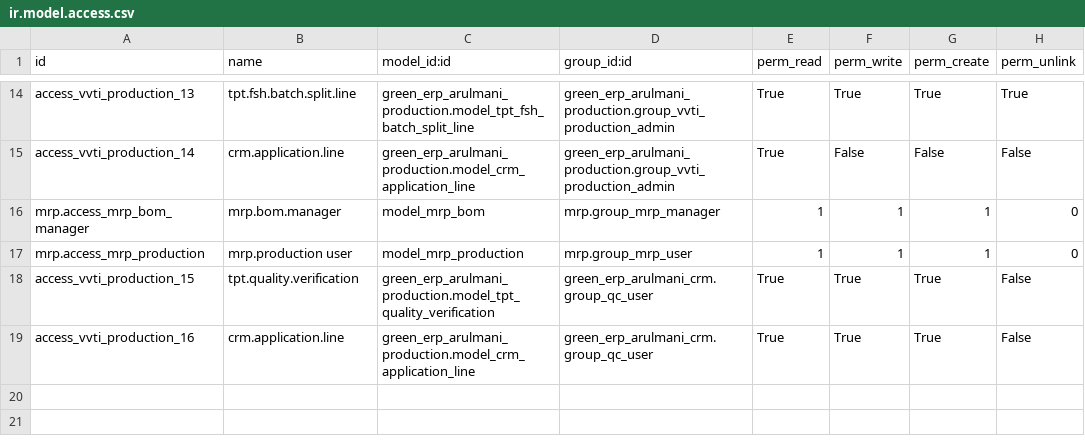
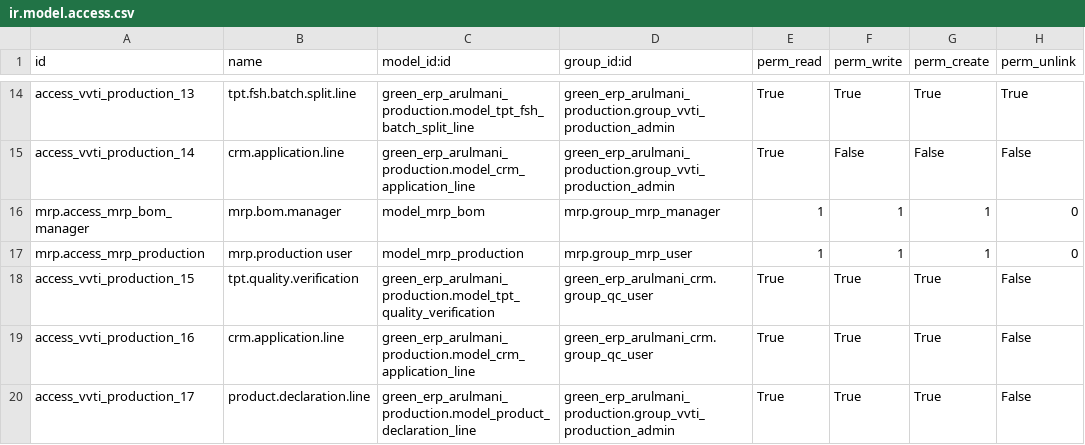
Before and after one commit to minhphung171093/Arul---HRM, a CSV file: green_erp_arulmani_production/security/ir.model.access.csv, drawn as a sheet; only a part is shown, gaps mark what is left out; the diff names each change by its address in the sheet, - before the commit and + after, or states it on an @@ line.

```diff
--- a/green_erp_arulmani_production/security/ir.model.access.csv
+++ b/green_erp_arulmani_production/security/ir.model.access.csv
+row 20: access_vvti_production_17 | product.declaration.line | green_erp_arulmani_production.model_product_declaration_line | green_erp_arulmani_production.group_vvti_production_admin | True | True | True | False
```
Also changed, not shown: 5 other files.
